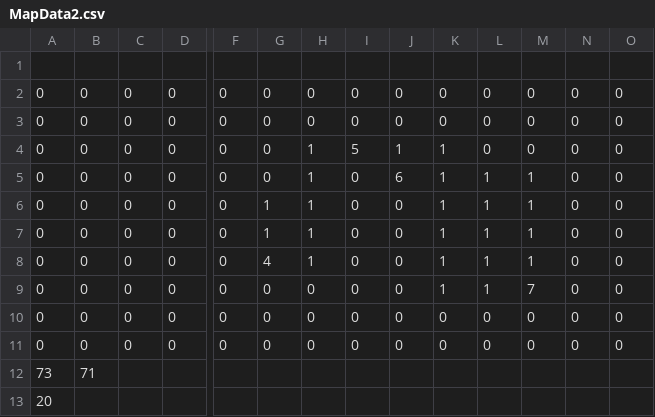
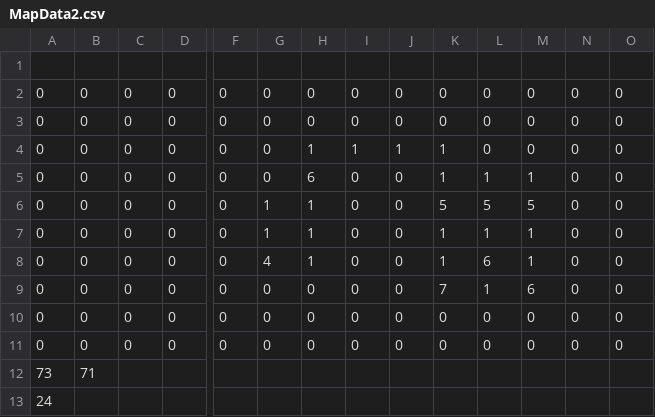
Before and after one commit to MM1152/HellTaker, a CSV file: Project/hell_taker-bin/GameData/MapData2.csv, drawn as a sheet; only a part is shown, gaps mark what is left out; removed rows and columns are numbered as before the commit, all else as after; rows hold the shown columns only; the diff names each change by its address in the sheet, - before the commit and + after, or states it on an @@ line.

```diff
--- a/Project/hell_taker-bin/GameData/MapData2.csv
+++ b/Project/hell_taker-bin/GameData/MapData2.csv
-I4: 5
+I4: 1
-H5: 1
+H5: 6
-J5: 6
+J5: 0
+row 6: 0 | 0 | 0 | 0 | 0 | 1 | 1 | 0 | 0 | 5 | 5 | 5 | 0 | 0
-row 7: 0 | 0 | 0 | 0 | 0 | 1 | 1 | 0 | 0 | 1 | 1 | 1 | 0 | 0
-L8: 1
+L8: 6
-K9: 1
+K9: 7
-M9: 7
+M9: 6
-A13: 20
+A13: 24
```
Also changed, not shown: Project/hell_taker-bin/GameData/MapData4.csv, 28 other files.
